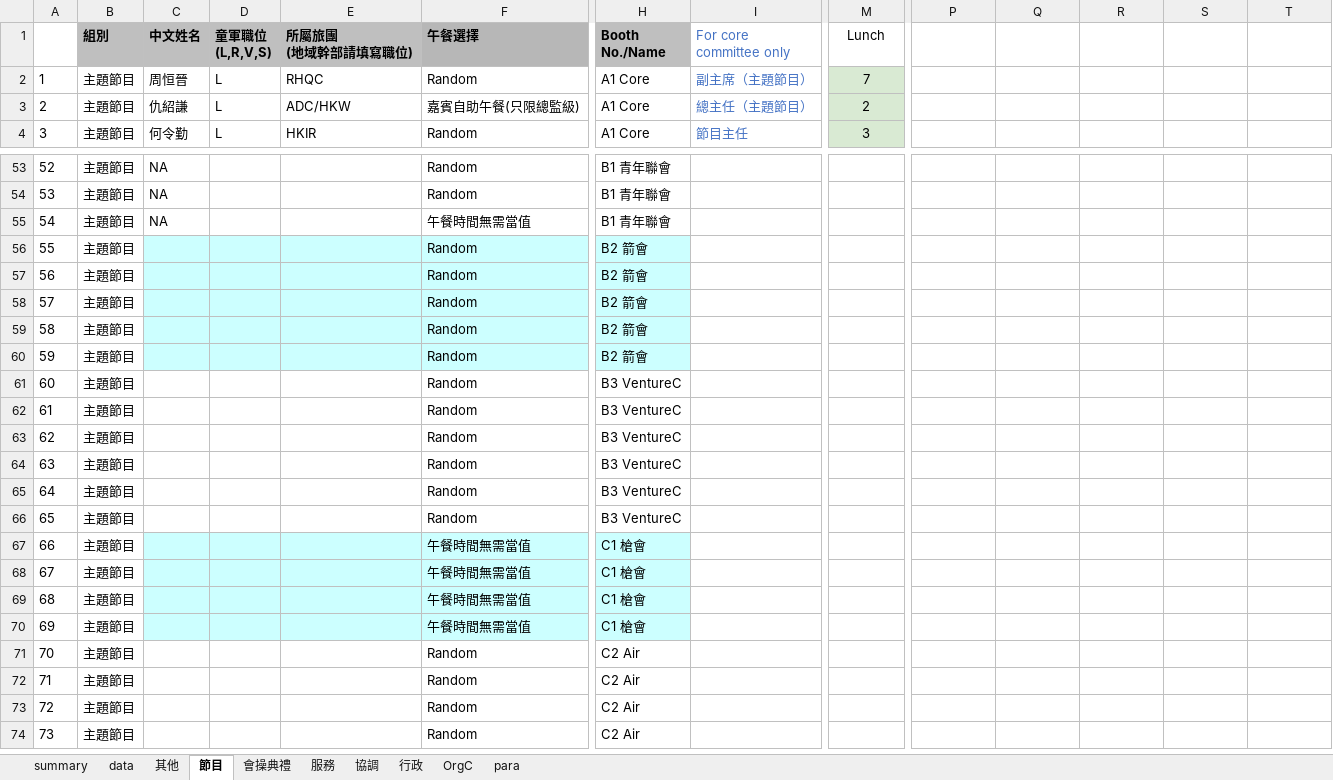
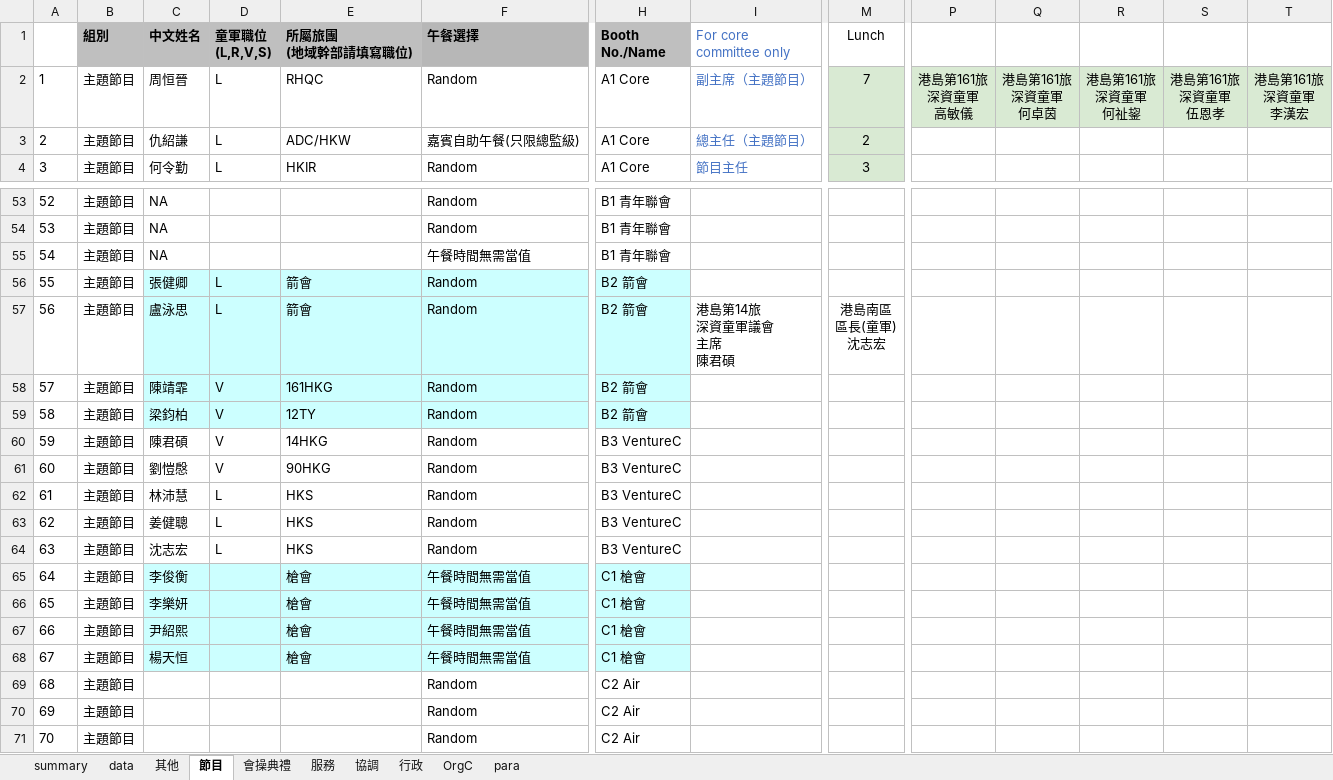
Before and after one commit to playerkousas-rgb/event, an Excel workbook: google_drive/ISD2026 staff list ver2 (FROZEN).xlsx, sheet 節目, drawn as a sheet; only a part is shown, gaps mark what is left out; the shorter side is filled out with more unchanged rows; values as stored, in another font and other column widths than the file's, no borders; charts and pictures not drawn; removed rows and columns are numbered as before the commit, all else as after; rows hold the shown columns only; ↵ is a line break in a cell; the diff covers the shown part only; the diff names each change by its address in the sheet, - before the commit and + after, or states it on an @@ line.

```diff
--- a/google_drive/ISD2026 staff list ver2 (FROZEN).xlsx (sheet 節目)
+++ b/google_drive/ISD2026 staff list ver2 (FROZEN).xlsx (sheet 節目)
-P2: (empty)
+P2: 港島第161旅 ↵ 深資童軍 ↵ 高敏儀
-P2:T2 fill: none
+P2:T2 fill: #D9EAD3
-Q2: (empty)
+Q2: 港島第161旅 ↵ 深資童軍 ↵ 何卓茵
-R2: (empty)
+R2: 港島第161旅 ↵ 深資童軍 ↵ 何祉鋆
-S2: (empty)
+S2: 港島第161旅 ↵ 深資童軍 ↵ 伍恩孝
-T2: (empty)
+T2: 港島第161旅 ↵ 深資童軍 ↵ 李漢宏
@@ column A renumbered between rows 13 and 192 @@
-C56 (中文姓名): (empty)
+C56 (中文姓名): 張健卿
-D56 (童軍職位 (L,R,V,S)): (empty)
+D56 (童軍職位 (L,R,V,S)): L
-E56 (所屬旅團 (地域幹部請填寫職位)): (empty)
+E56 (所屬旅團 (地域幹部請填寫職位)): 箭會
-row 57: 56 | 主題節目 |  |  |  | Random | B2 箭會
-row 58: 57 | 主題節目 |  |  |  | Random | B2 箭會
+row 57: 56 | 主題節目 | 盧泳思 | L | 箭會 | Random | B2 箭會 | 港島第14旅 ↵ 深資童軍議會 ↵ 主席 ↵ 陳君碩 | 港島南區 ↵ 區長(童軍) ↵ 沈志宏
-C58 (中文姓名): (empty)
+C58 (中文姓名): 陳靖霏
-D58:D61 (童軍職位 (L,R,V,S)): (empty)
+D58:D61 (童軍職位 (L,R,V,S)): V
-E58 (所屬旅團 (地域幹部請填寫職位)): (empty)
+E58 (所屬旅團 (地域幹部請填寫職位)): 161HKG
-C59 (中文姓名): (empty)
+C59 (中文姓名): 梁鈞柏
-E59 (所屬旅團 (地域幹部請填寫職位)): (empty)
+E59 (所屬旅團 (地域幹部請填寫職位)): 12TY
-C60 (中文姓名): (empty)
+C60 (中文姓名): 陳君碩
-E60 (所屬旅團 (地域幹部請填寫職位)): (empty)
+E60 (所屬旅團 (地域幹部請填寫職位)): 14HKG
-C61 (中文姓名): (empty)
+C61 (中文姓名): 劉愷慇
-E61 (所屬旅團 (地域幹部請填寫職位)): (empty)
+E61 (所屬旅團 (地域幹部請填寫職位)): 90HKG
-C62 (中文姓名): (empty)
+C62 (中文姓名): 林沛慧
-D62:D64 (童軍職位 (L,R,V,S)): (empty)
+D62:D64 (童軍職位 (L,R,V,S)): L
-E62:E64 (所屬旅團 (地域幹部請填寫職位)): (empty)
+E62:E64 (所屬旅團 (地域幹部請填寫職位)): HKS
-C63 (中文姓名): (empty)
+C63 (中文姓名): 姜健聰
-C64 (中文姓名): (empty)
+C64 (中文姓名): 沈志宏
-row 66: 65 | 主題節目 |  |  |  | Random | B3 VentureC
-C65 (中文姓名): (empty)
+C65 (中文姓名): 李俊衡
-E65:E68 (所屬旅團 (地域幹部請填寫職位)): (empty)
+E65:E68 (所屬旅團 (地域幹部請填寫職位)): 槍會
-C66 (中文姓名): (empty)
+C66 (中文姓名): 李樂妍
-C67 (中文姓名): (empty)
+C67 (中文姓名): 尹紹熙
-C68 (中文姓名): (empty)
+C68 (中文姓名): 楊天恒
```
Also changed, not shown: 2 added rows, 2 removed rows, 74 edited cells and cell formats elsewhere in this sheet, sheet 其他, sheet 行政, formulas that keep their value, google_drive/ISD2026 攤位資料.xlsx, 35 other files.
